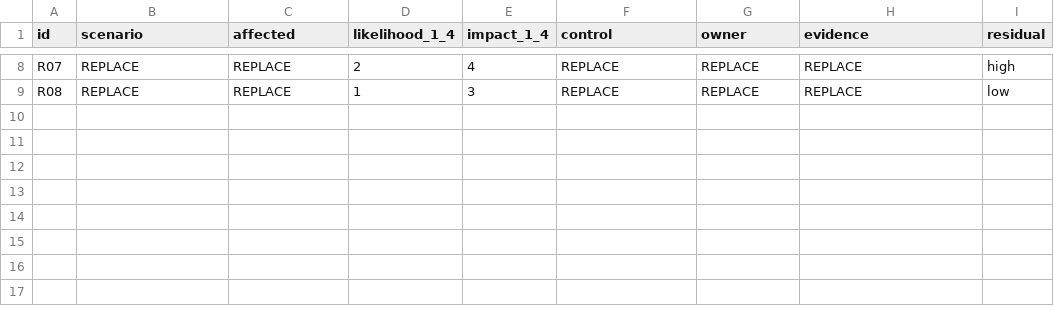
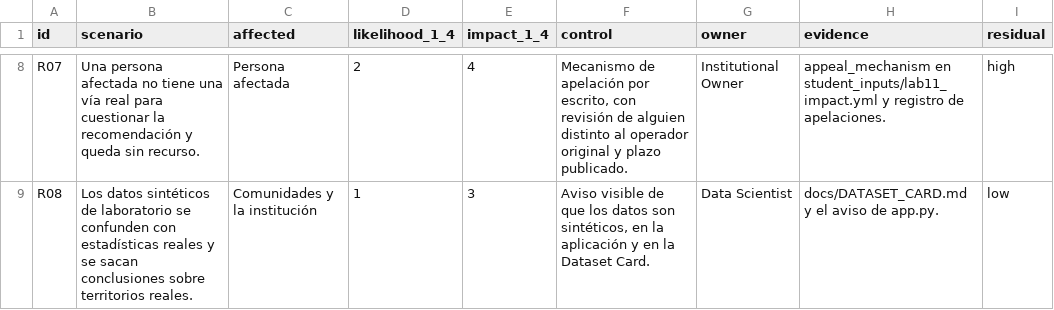
Before and after one commit to rosesleydidavid-afk/INF8239_U04_Gobernanza_DSS, a CSV file: student_inputs/risk_register.csv, drawn as a sheet; only a part is shown, gaps mark what is left out; the diff covers the shown part only; the diff names each change by its address in the sheet, - before the commit and + after, or states it on an @@ line.

Commit message:
docs: complete LAB11 impact inputs and risk register

```diff
--- a/student_inputs/risk_register.csv
+++ b/student_inputs/risk_register.csv
-B8 (scenario): REPLACE
+B8 (scenario): Una persona afectada no tiene una vía real para cuestionar la recomendación y queda sin recurso.
-C8 (affected): REPLACE
+C8 (affected): Persona afectada
-F8 (control): REPLACE
+F8 (control): Mecanismo de apelación por escrito, con revisión de alguien distinto al operador original y plazo publicado.
-G8 (owner): REPLACE
+G8 (owner): Institutional Owner
-H8 (evidence): REPLACE
+H8 (evidence): appeal_mechanism en student_inputs/lab11_impact.yml y registro de apelaciones.
-B9 (scenario): REPLACE
+B9 (scenario): Los datos sintéticos de laboratorio se confunden con estadísticas reales y se sacan conclusiones sobre territorios reales.
-C9 (affected): REPLACE
+C9 (affected): Comunidades y la institución
-F9 (control): REPLACE
+F9 (control): Aviso visible de que los datos son sintéticos, en la aplicación y en la Dataset Card.
-G9 (owner): REPLACE
+G9 (owner): Data Scientist
-H9 (evidence): REPLACE
+H9 (evidence): docs/DATASET_CARD.md y el aviso de app.py.
```
Also changed, not shown: 30 edited cells elsewhere in this file, student_inputs/stakeholders.csv, 5 other files.
